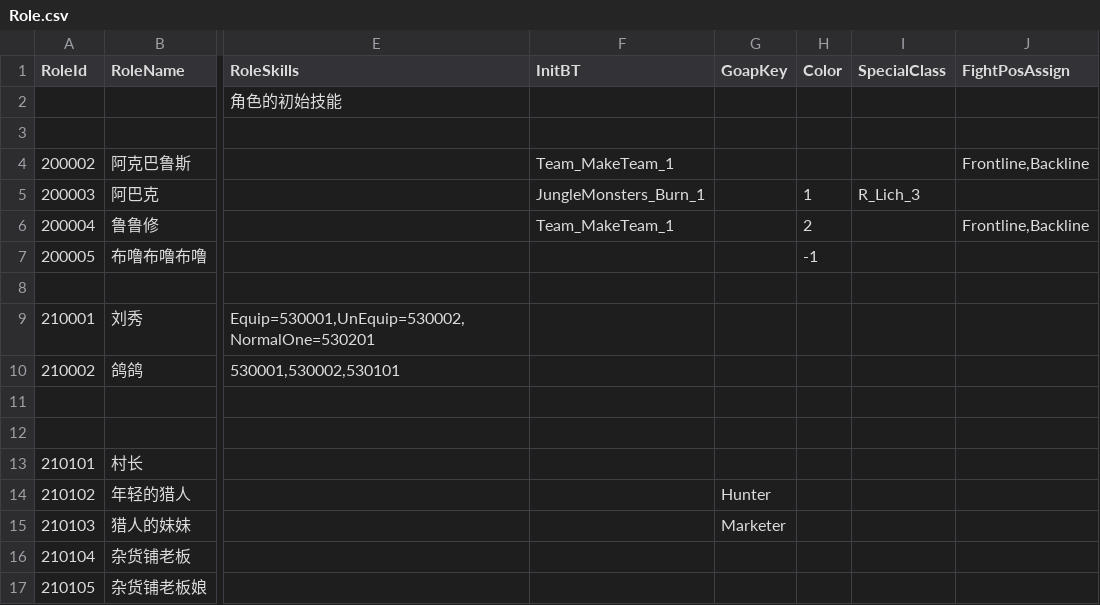
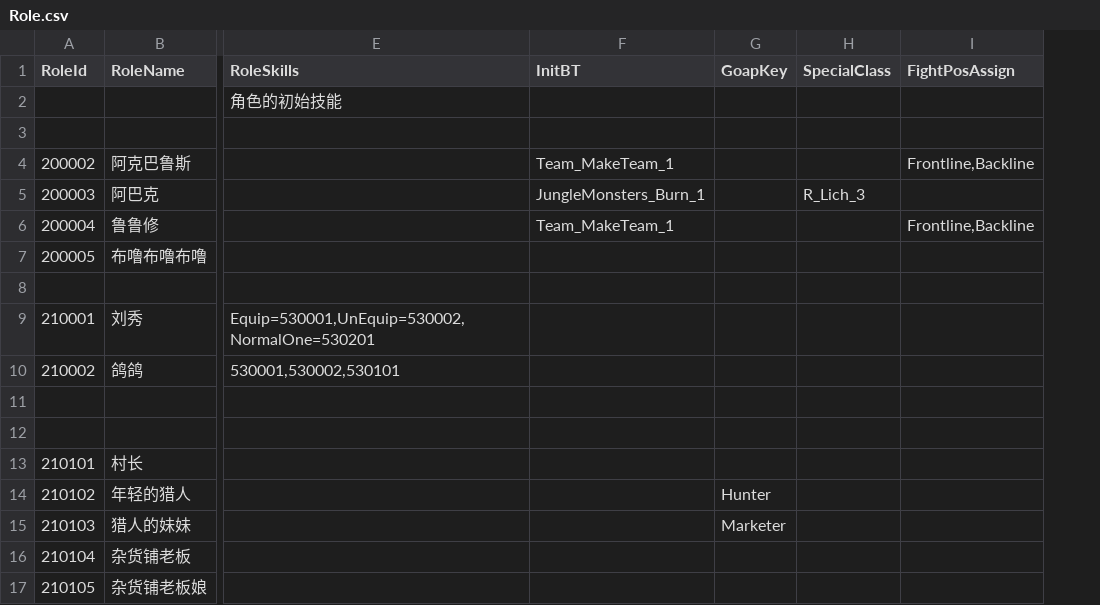
Before and after one commit to unphics/ikun, a CSV file: Config/Role/Role.csv, drawn as a sheet; only a part is shown, gaps mark what is left out; the diff names each change by its address in the sheet, - before the commit and + after, or states it on an @@ line.

```diff
--- a/Config/Role/Role.csv
+++ b/Config/Role/Role.csv
-column H (Color), rows 5-7: 1 | 2 | -1
```
Also changed, not shown: 8 other files.
